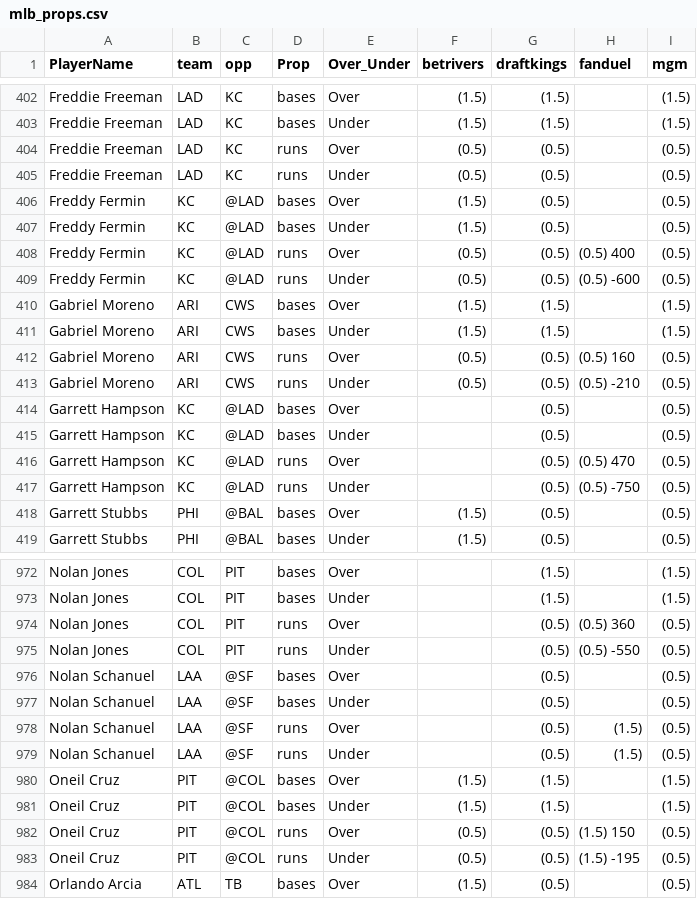
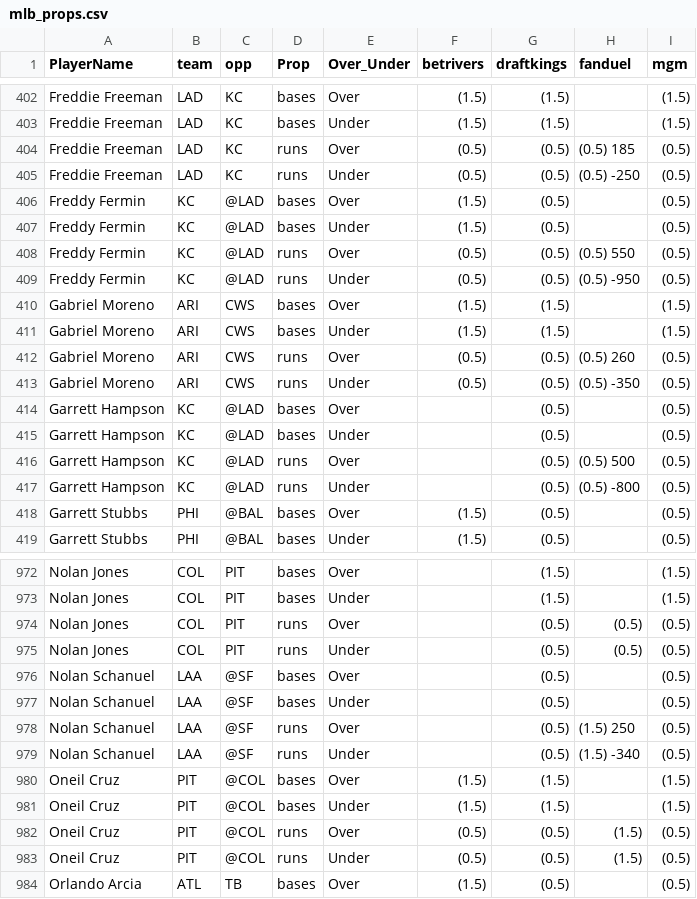
Before and after one commit to DhirenShivdasani/mlb, a CSV file: mlb_props.csv, drawn as a sheet; only a part is shown, gaps mark what is left out; the diff covers the shown part only.

Commit message:
Automated update by scheduler

```diff
--- a/mlb_props.csv
+++ b/mlb_props.csv
@@ -403,16 +403,16 @@ Freddie Freeman,LAD,KC,bases,Over,(1.5) ,(1.5) ,,(1.5)
 Freddie Freeman,LAD,KC,bases,Under,(1.5) ,(1.5) ,,(1.5)
-Freddie Freeman,LAD,KC,runs,Over,(0.5) ,(0.5) ,,(0.5)
-Freddie Freeman,LAD,KC,runs,Under,(0.5) ,(0.5) ,,(0.5)
+Freddie Freeman,LAD,KC,runs,Over,(0.5) ,(0.5) ,(0.5) 185,(0.5)
+Freddie Freeman,LAD,KC,runs,Under,(0.5) ,(0.5) ,(0.5) -250,(0.5)
 Freddy Fermin,KC,@LAD,bases,Over,(1.5) ,(0.5) ,,(0.5)
 Freddy Fermin,KC,@LAD,bases,Under,(1.5) ,(0.5) ,,(0.5)
-Freddy Fermin,KC,@LAD,runs,Over,(0.5) ,(0.5) ,(0.5) 400,(0.5)
-Freddy Fermin,KC,@LAD,runs,Under,(0.5) ,(0.5) ,(0.5) -600,(0.5)
+Freddy Fermin,KC,@LAD,runs,Over,(0.5) ,(0.5) ,(0.5) 550,(0.5)
+Freddy Fermin,KC,@LAD,runs,Under,(0.5) ,(0.5) ,(0.5) -950,(0.5)
 Gabriel Moreno,ARI,CWS,bases,Over,(1.5) ,(1.5) ,,(1.5)
 Gabriel Moreno,ARI,CWS,bases,Under,(1.5) ,(1.5) ,,(1.5)
-Gabriel Moreno,ARI,CWS,runs,Over,(0.5) ,(0.5) ,(0.5) 160,(0.5)
-Gabriel Moreno,ARI,CWS,runs,Under,(0.5) ,(0.5) ,(0.5) -210,(0.5)
+Gabriel Moreno,ARI,CWS,runs,Over,(0.5) ,(0.5) ,(0.5) 260,(0.5)
+Gabriel Moreno,ARI,CWS,runs,Under,(0.5) ,(0.5) ,(0.5) -350,(0.5)
 Garrett Hampson,KC,@LAD,bases,Over,,(0.5) ,,(0.5)
 Garrett Hampson,KC,@LAD,bases,Under,,(0.5) ,,(0.5)
-Garrett Hampson,KC,@LAD,runs,Over,,(0.5) ,(0.5) 470,(0.5)
-Garrett Hampson,KC,@LAD,runs,Under,,(0.5) ,(0.5) -750,(0.5)
+Garrett Hampson,KC,@LAD,runs,Over,,(0.5) ,(0.5) 500,(0.5)
+Garrett Hampson,KC,@LAD,runs,Under,,(0.5) ,(0.5) -800,(0.5)
 Garrett Stubbs,PHI,@BAL,bases,Over,(1.5) ,(0.5) ,,(0.5)
@@ -973,12 +973,12 @@ Nolan Jones,COL,PIT,bases,Over,,(1.5) ,,(1.5)
 Nolan Jones,COL,PIT,bases,Under,,(1.5) ,,(1.5)
-Nolan Jones,COL,PIT,runs,Over,,(0.5) ,(0.5) 360,(0.5)
-Nolan Jones,COL,PIT,runs,Under,,(0.5) ,(0.5) -550,(0.5)
+Nolan Jones,COL,PIT,runs,Over,,(0.5) ,(0.5) ,(0.5)
+Nolan Jones,COL,PIT,runs,Under,,(0.5) ,(0.5) ,(0.5)
 Nolan Schanuel,LAA,@SF,bases,Over,,(0.5) ,,(0.5)
 Nolan Schanuel,LAA,@SF,bases,Under,,(0.5) ,,(0.5)
-Nolan Schanuel,LAA,@SF,runs,Over,,(0.5) ,(1.5) ,(0.5)
-Nolan Schanuel,LAA,@SF,runs,Under,,(0.5) ,(1.5) ,(0.5)
+Nolan Schanuel,LAA,@SF,runs,Over,,(0.5) ,(1.5) 250,(0.5)
+Nolan Schanuel,LAA,@SF,runs,Under,,(0.5) ,(1.5) -340,(0.5)
 Oneil Cruz,PIT,@COL,bases,Over,(1.5) ,(1.5) ,,(1.5)
 Oneil Cruz,PIT,@COL,bases,Under,(1.5) ,(1.5) ,,(1.5)
-Oneil Cruz,PIT,@COL,runs,Over,(0.5) ,(0.5) ,(1.5) 150,(0.5)
-Oneil Cruz,PIT,@COL,runs,Under,(0.5) ,(0.5) ,(1.5) -195,(0.5)
+Oneil Cruz,PIT,@COL,runs,Over,(0.5) ,(0.5) ,(1.5) ,(0.5)
+Oneil Cruz,PIT,@COL,runs,Under,(0.5) ,(0.5) ,(1.5) ,(0.5)
 Orlando Arcia,ATL,TB,bases,Over,(1.5) ,(0.5) ,,(0.5)
```
Also changed, not shown: 110 edited cells elsewhere in this file.
